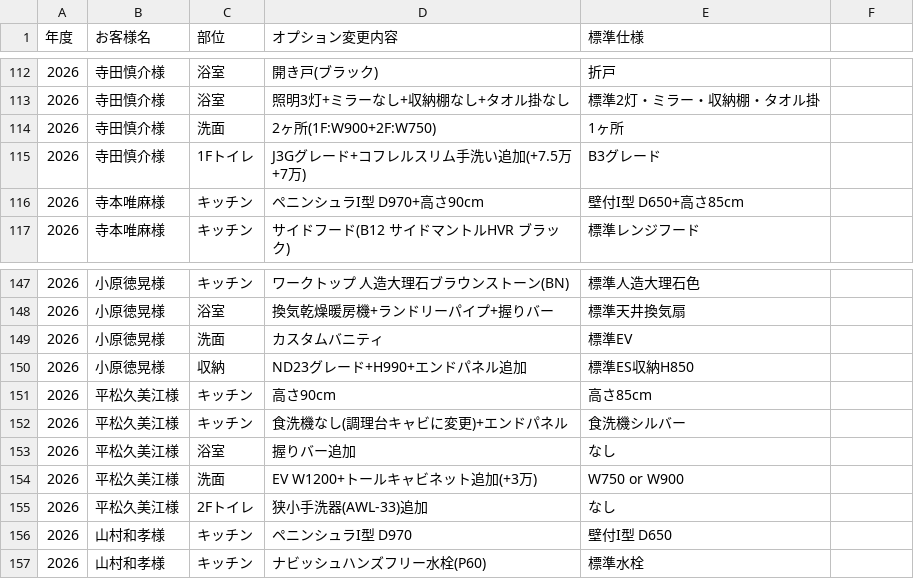
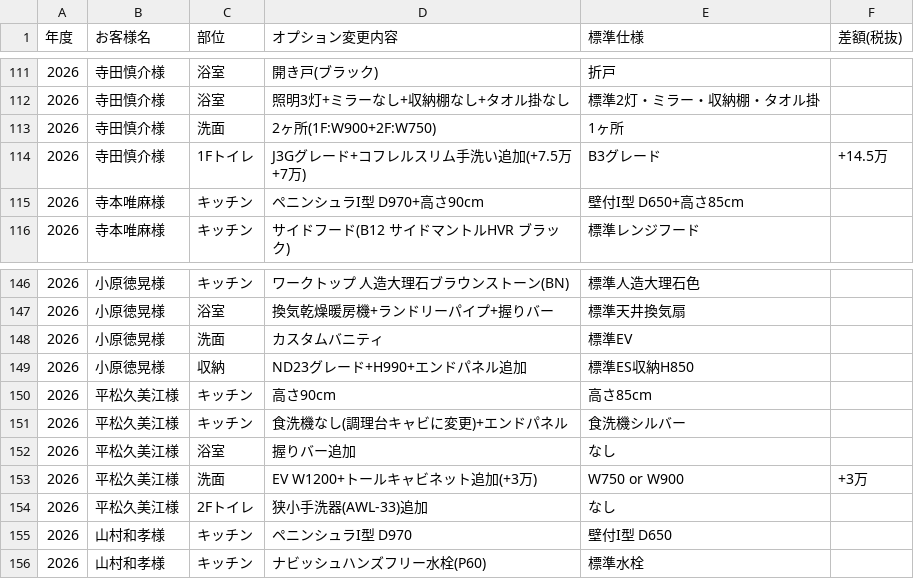
Before and after one commit to saka-taiki/test, a CSV file: 住設オプション変更一覧.csv, drawn as a sheet; only a part is shown, gaps mark what is left out; the diff covers the shown part only.

```diff
--- a/住設オプション変更一覧.csv
+++ b/住設オプション変更一覧.csv
@@ -1 +1 @@
-年度,お客様名,部位,オプション変更内容,標準仕様
+年度,お客様名,部位,オプション変更内容,標準仕様,差額(税抜)
@@ -115 +114 @@
-2026,寺田慎介様,1Fトイレ,J3Gグレード+コフレルスリム手洗い追加(+7.5万+7万),B3グレード
+2026,寺田慎介様,1Fトイレ,J3Gグレード+コフレルスリム手洗い追加(+7.5万+7万),B3グレード,+14.5万
@@ -154 +153 @@
-2026,平松久美江様,洗面,EV W1200+トールキャビネット追加(+3万),W750 or W900
+2026,平松久美江様,洗面,EV W1200+トールキャビネット追加(+3万),W750 or W900,+3万
```
Also changed, not shown: 1 removed row and 12 edited cells elsewhere in this file.
